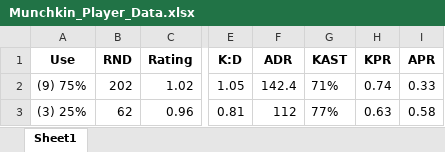
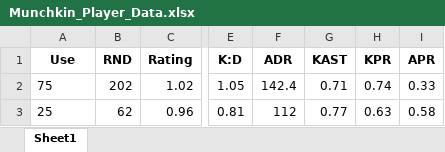
Before and after one commit to ButterM-40/E-Sports-Pedictions, an Excel workbook: Player_Data/Munchkin_Player_Data.xlsx, sheet Sheet1, drawn as a sheet; only a part is shown, gaps mark what is left out; values as stored, in another font and other column widths than the file's, no borders; the diff names each change by its address in the sheet, - before the commit and + after, or states it on an @@ line.

```diff
--- a/Player_Data/Munchkin_Player_Data.xlsx (sheet Sheet1)
+++ b/Player_Data/Munchkin_Player_Data.xlsx (sheet Sheet1)
-A2 (Use): (9) 75%
+A2 (Use): 75
-G2 (KAST): 71%
+G2 (KAST): 0.71
-A3 (Use): (3) 25%
+A3 (Use): 25
-G3 (KAST): 77%
+G3 (KAST): 0.77
```
Also changed, not shown: Player_Data/Karon_Player_Data.xlsx, Player_Data/Lakia_Player_Data.xlsx, 4 other files.
